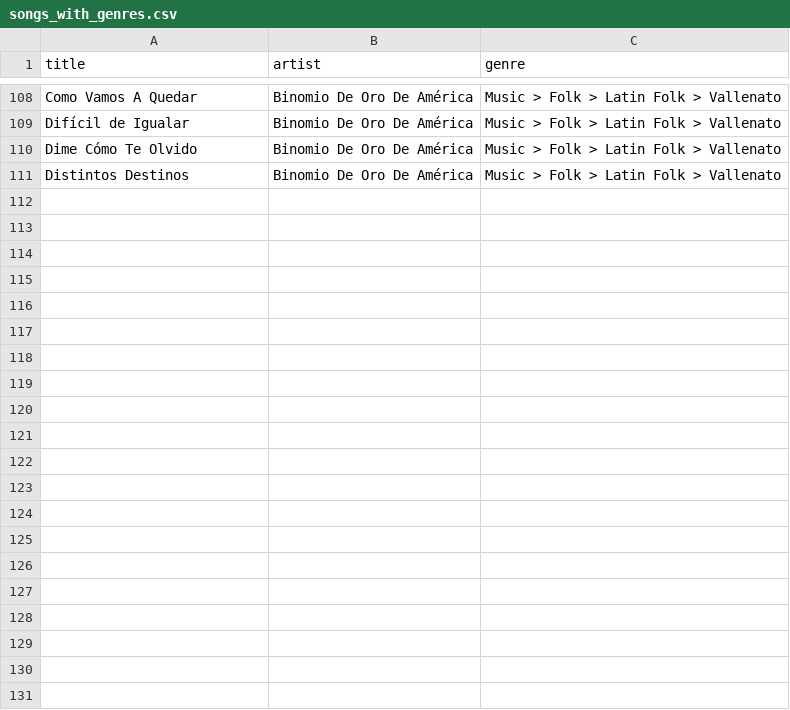
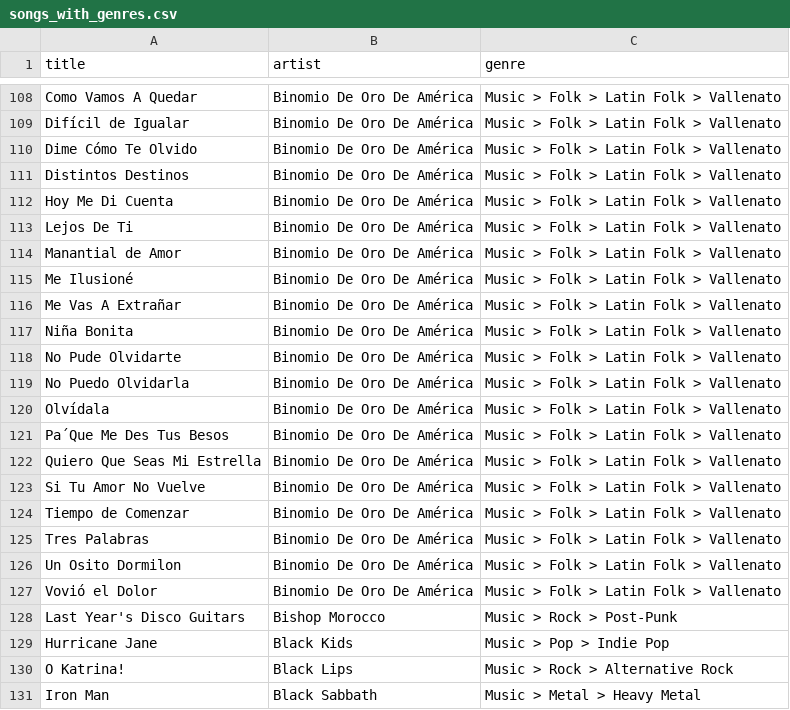
Before and after one commit to robertofcfm/music-taxonomy, a CSV file: catalog/songs_with_genres.csv, drawn as a sheet; only a part is shown, gaps mark what is left out.

```diff
--- a/catalog/songs_with_genres.csv
+++ b/catalog/songs_with_genres.csv
@@ -111 +111,21 @@ Dime Cómo Te Olvido,Binomio De Oro De América,Music > Folk > Latin Folk > Vall
 Distintos Destinos,Binomio De Oro De América,Music > Folk > Latin Folk > Vallenato
+"Hoy Me Di Cuenta","Binomio De Oro De América","Music > Folk > Latin Folk > Vallenato"
+"Lejos De Ti","Binomio De Oro De América","Music > Folk > Latin Folk > Vallenato"
+"Manantial de Amor","Binomio De Oro De América","Music > Folk > Latin Folk > Vallenato"
+"Me Ilusioné","Binomio De Oro De América","Music > Folk > Latin Folk > Vallenato"
+"Me Vas A Extrañar","Binomio De Oro De América","Music > Folk > Latin Folk > Vallenato"
+"Niña Bonita","Binomio De Oro De América","Music > Folk > Latin Folk > Vallenato"
+"No Pude Olvidarte","Binomio De Oro De América","Music > Folk > Latin Folk > Vallenato"
+"No Puedo Olvidarla","Binomio De Oro De América","Music > Folk > Latin Folk > Vallenato"
+"Olvídala","Binomio De Oro De América","Music > Folk > Latin Folk > Vallenato"
+"Pa´Que Me Des Tus Besos","Binomio De Oro De América","Music > Folk > Latin Folk > Vallenato"
+"Quiero Que Seas Mi Estrella","Binomio De Oro De América","Music > Folk > Latin Folk > Vallenato"
+"Si Tu Amor No Vuelve","Binomio De Oro De América","Music > Folk > Latin Folk > Vallenato"
+"Tiempo de Comenzar","Binomio De Oro De América","Music > Folk > Latin Folk > Vallenato"
+"Tres Palabras","Binomio De Oro De América","Music > Folk > Latin Folk > Vallenato"
+"Un Osito Dormilon","Binomio De Oro De América","Music > Folk > Latin Folk > Vallenato"
+"Vovió el Dolor","Binomio De Oro De América","Music > Folk > Latin Folk > Vallenato"
+"Last Year's Disco Guitars","Bishop Morocco","Music > Rock > Post-Punk"
+"Hurricane Jane","Black Kids","Music > Pop > Indie Pop"
+"O Katrina!","Black Lips","Music > Rock > Alternative Rock"
+"Iron Man","Black Sabbath","Music > Metal > Heavy Metal"
```
Also changed, not shown: 5 other files.
